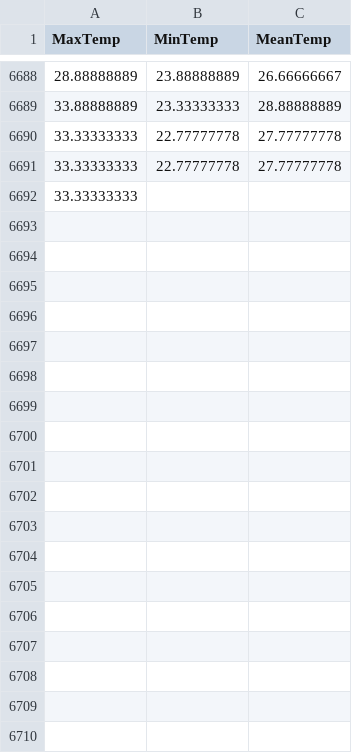
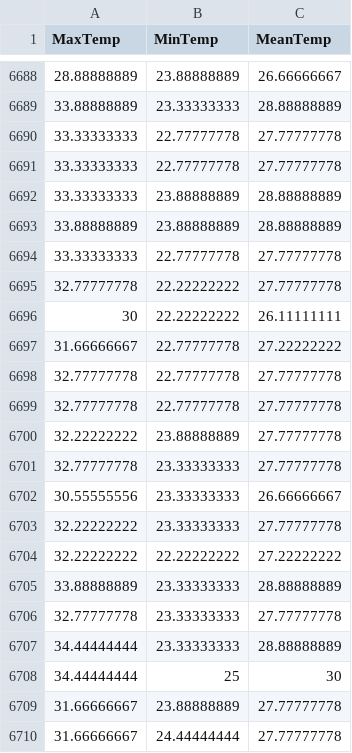
Before and after one commit to KAEVO/GolangMachineLearning, a CSV file: datasets/the_WWT_weather_10k_dataset.csv, drawn as a sheet; only a part is shown, gaps mark what is left out; the diff covers the shown part only.

Commit message:
Reorganized code

```diff
--- a/datasets/the_WWT_weather_10k_dataset.csv
+++ b/datasets/the_WWT_weather_10k_dataset.csv
@@ -6691,2 +6691,20 @@ MaxTemp,MinTemp,MeanTemp
 33.33333333,22.77777778,27.77777778
-33.33333333
+33.33333333,23.88888889,28.88888889
+33.88888889,23.88888889,28.88888889
+33.33333333,22.77777778,27.77777778
+32.77777778,22.22222222,27.77777778
+30,22.22222222,26.11111111
+31.66666667,22.77777778,27.22222222
+32.77777778,22.77777778,27.77777778
+32.77777778,22.77777778,27.77777778
+32.22222222,23.88888889,27.77777778
+32.77777778,23.33333333,27.77777778
+30.55555556,23.33333333,26.66666667
+32.22222222,23.33333333,27.77777778
+32.22222222,22.22222222,27.22222222
+33.88888889,23.33333333,28.88888889
+32.77777778,23.33333333,27.77777778
+34.44444444,23.33333333,28.88888889
+34.44444444,25,30
+31.66666667,23.88888889,27.77777778
+31.66666667,24.44444444,27.77777778
```
Also changed, not shown: 22 added rows elsewhere in this file.
